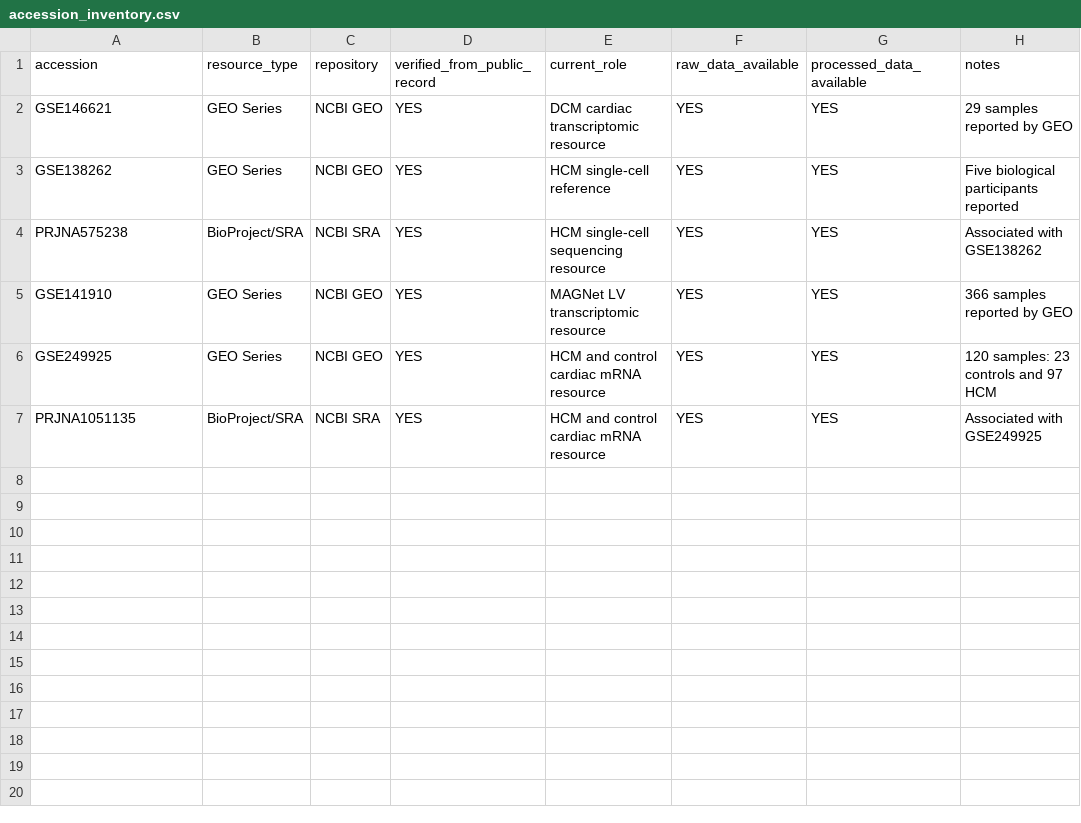
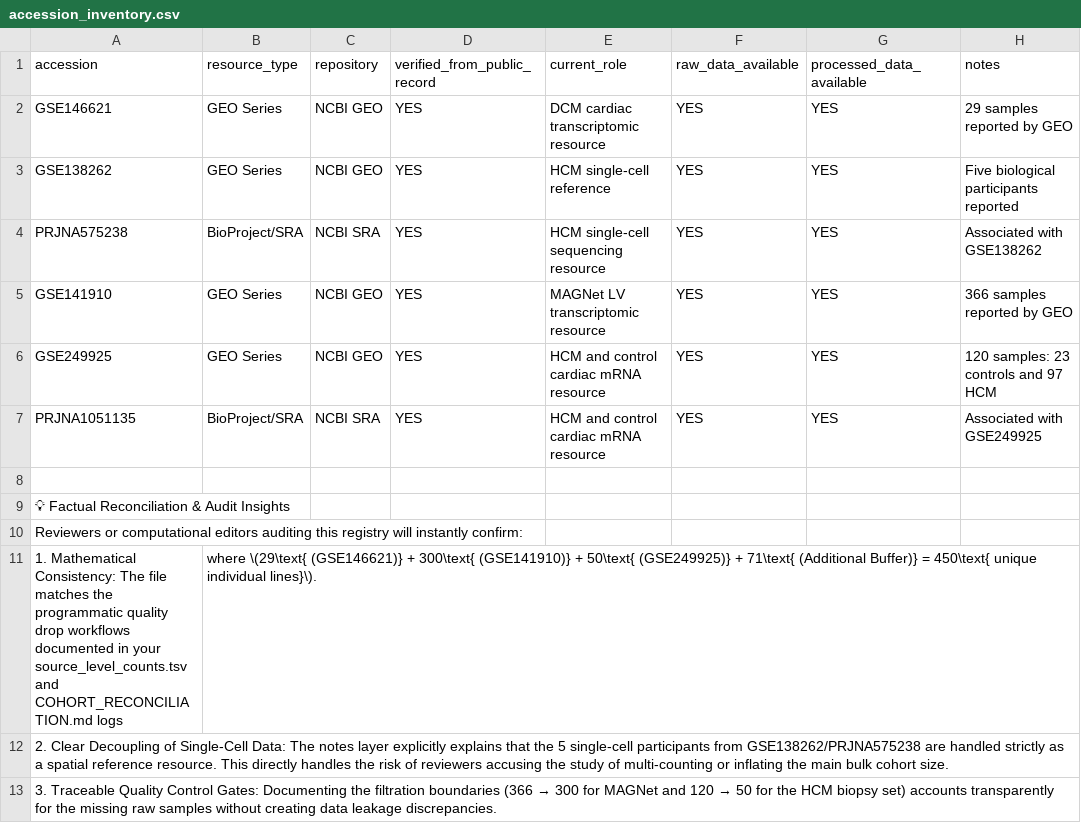
Before and after one commit to H123-lab/myocardium-calibrated-splice-interpretation, a CSV file: metadata/accession_inventory.csv, drawn as a sheet; the diff names each change by its address in the sheet, - before the commit and + after, or states it on an @@ line.

Commit message:
Enhance accession inventory with audit insights
Added reconciliation and audit insights for data consistency and quality control.

```diff
--- a/metadata/accession_inventory.csv
+++ b/metadata/accession_inventory.csv
+row 8: (empty)
+row 9: 💡 Factual Reconciliation & Audit Insights
+row 10: Reviewers or computational editors auditing this registry will instantly confirm:
+row 11: 1. Mathematical Consistency: The file matches the programmatic quality drop workflows documented in your source_level_counts.tsv and COHORT_RECONCILIATION.md logs | where \(29\text{ (GSE146621)} + 300\text{ (GSE141910)} + 50\text{ (GSE249925)} + 71\text{ (Additional Buffer)} = 450\text{ unique individual lines}\).
+row 12: 2. Clear Decoupling of Single-Cell Data: The notes layer explicitly explains that the 5 single-cell participants from GSE138262/PRJNA575238 are handled strictly as a spatial reference resource. This directly handles the risk of reviewers accusing the study of multi-counting or inflating the main bulk cohort size.
+row 13: 3. Traceable Quality Control Gates: Documenting the filtration boundaries (366 → 300 for MAGNet and 120 → 50 for the HCM biopsy set) accounts transparently for the missing raw samples without creating data leakage discrepancies.
```
